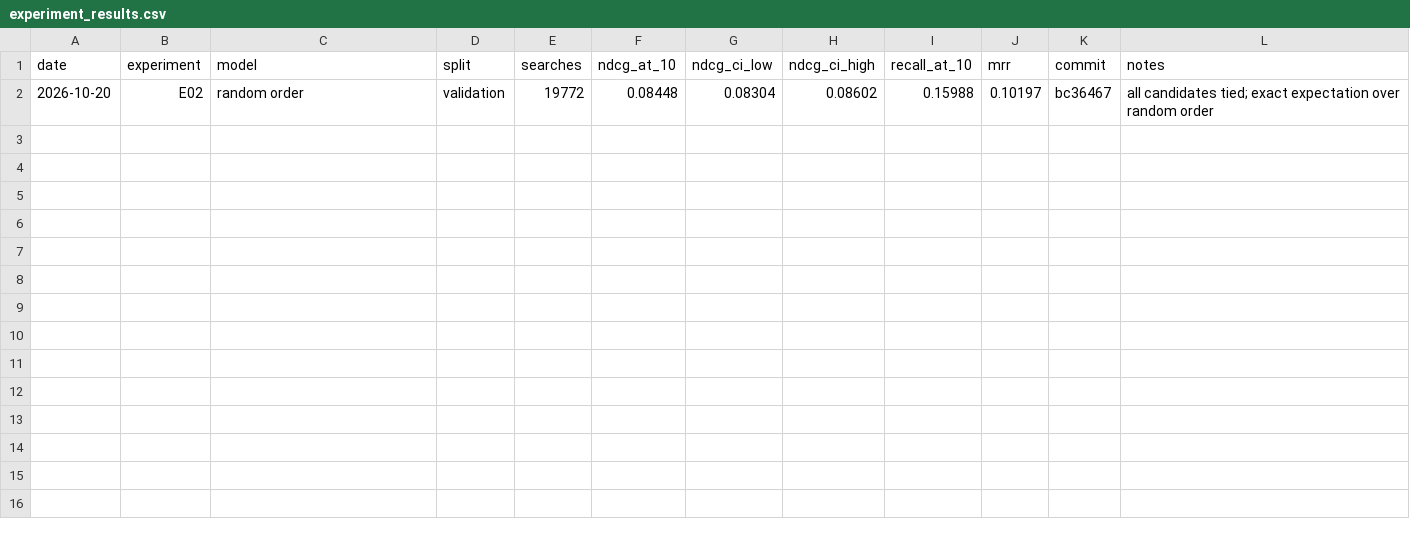
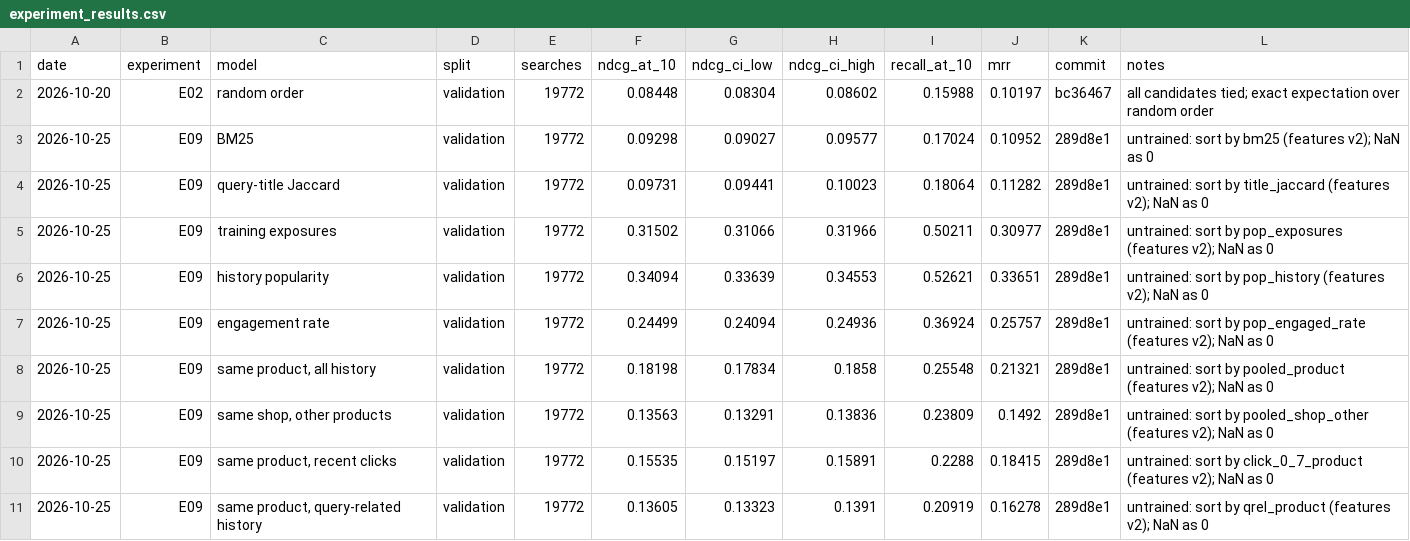
Before and after one commit to liamkunert/BT4222-group17-jdsearch, a CSV file: docs/experiment_results.csv, drawn as a sheet.

```diff
--- a/docs/experiment_results.csv
+++ b/docs/experiment_results.csv
@@ -2 +2,10 @@ date,experiment,model,split,searches,ndcg_at_10,ndcg_ci_low,ndcg_ci_high,recall_
 2026-10-20,E02,random order,validation,19772,0.08448,0.08304,0.08602,0.15988,0.10197,bc36467,all candidates tied; exact expectation over random order
+2026-10-25,E09,BM25,validation,19772,0.09298,0.09027,0.09577,0.17024,0.10952,289d8e1,untrained: sort by bm25 (features v2); NaN as 0
+2026-10-25,E09,query-title Jaccard,validation,19772,0.09731,0.09441,0.10023,0.18064,0.11282,289d8e1,untrained: sort by title_jaccard (features v2); NaN as 0
+2026-10-25,E09,training exposures,validation,19772,0.31502,0.31066,0.31966,0.50211,0.30977,289d8e1,untrained: sort by pop_exposures (features v2); NaN as 0
+2026-10-25,E09,history popularity,validation,19772,0.34094,0.33639,0.34553,0.52621,0.33651,289d8e1,untrained: sort by pop_history (features v2); NaN as 0
+2026-10-25,E09,engagement rate,validation,19772,0.24499,0.24094,0.24936,0.36924,0.25757,289d8e1,untrained: sort by pop_engaged_rate (features v2); NaN as 0
+2026-10-25,E09,"same product, all history",validation,19772,0.18198,0.17834,0.1858,0.25548,0.21321,289d8e1,untrained: sort by pooled_product (features v2); NaN as 0
+2026-10-25,E09,"same shop, other products",validation,19772,0.13563,0.13291,0.13836,0.23809,0.1492,289d8e1,untrained: sort by pooled_shop_other (features v2); NaN as 0
+2026-10-25,E09,"same product, recent clicks",validation,19772,0.15535,0.15197,0.15891,0.2288,0.18415,289d8e1,untrained: sort by click_0_7_product (features v2); NaN as 0
+2026-10-25,E09,"same product, query-related history",validation,19772,0.13605,0.13323,0.1391,0.20919,0.16278,289d8e1,untrained: sort by qrel_product (features v2); NaN as 0
```
Also changed, not shown: 5 other files.
